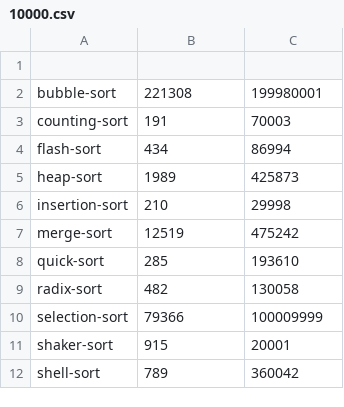
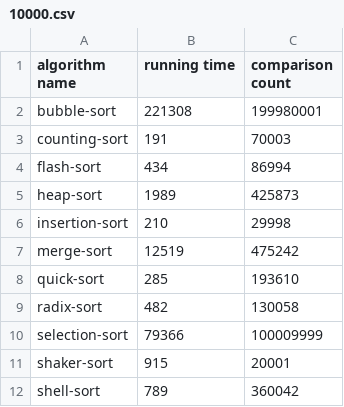
Before and after one commit to TheMetaSetter/sorting-algorithm-analysis, a CSV file: experimental_results/nearly_sorted_data/10000.csv, drawn as a sheet.

Commit message:
Update experimental_results

```diff
--- a/experimental_results/nearly_sorted_data/10000.csv
+++ b/experimental_results/nearly_sorted_data/10000.csv
@@ -1,2 +1,2 @@
-
+algorithm name,running time, comparison count
 bubble-sort,221308,199980001
```
Also changed, not shown: experimental_results/nearly_sorted_data/100000.csv, experimental_results/nearly_sorted_data/30000.csv, 21 other files.
